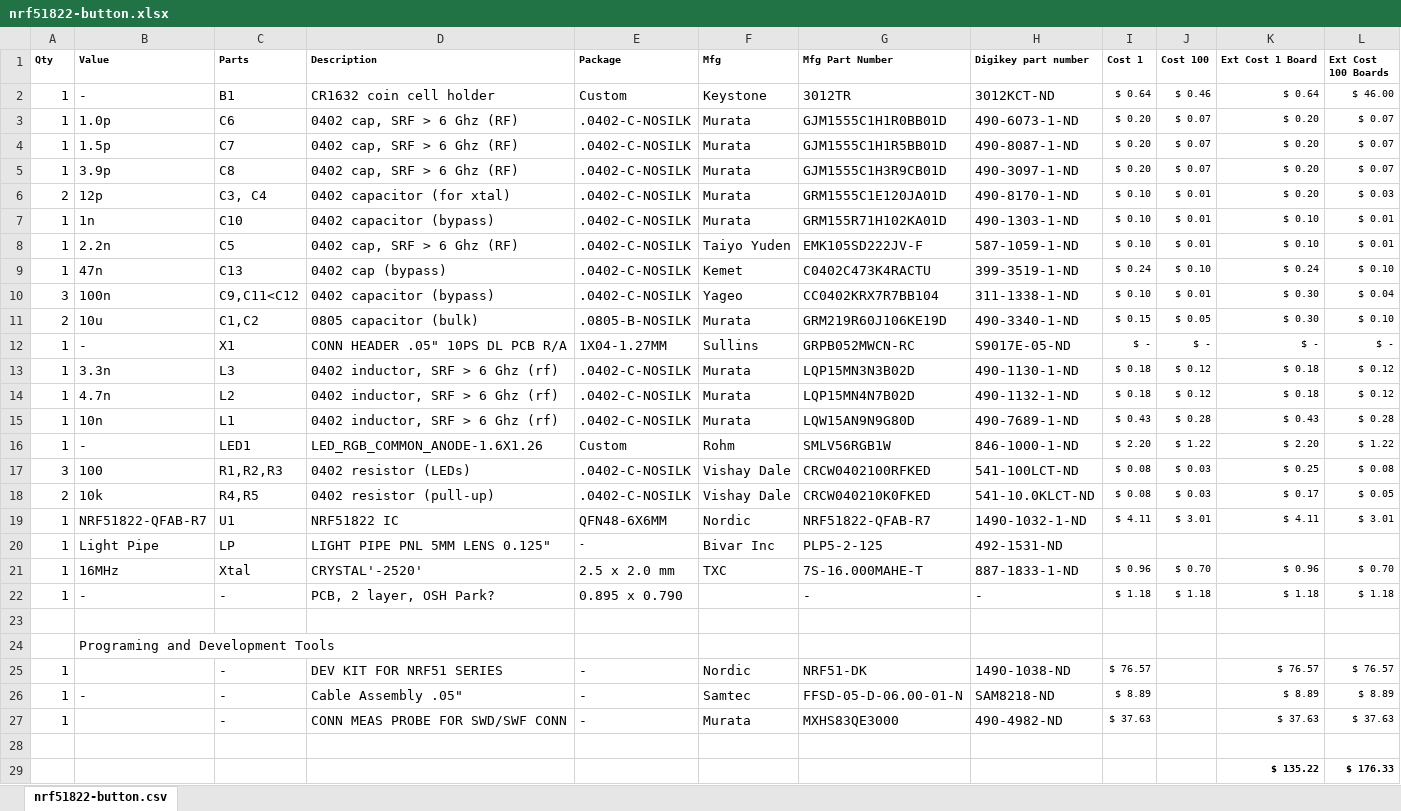
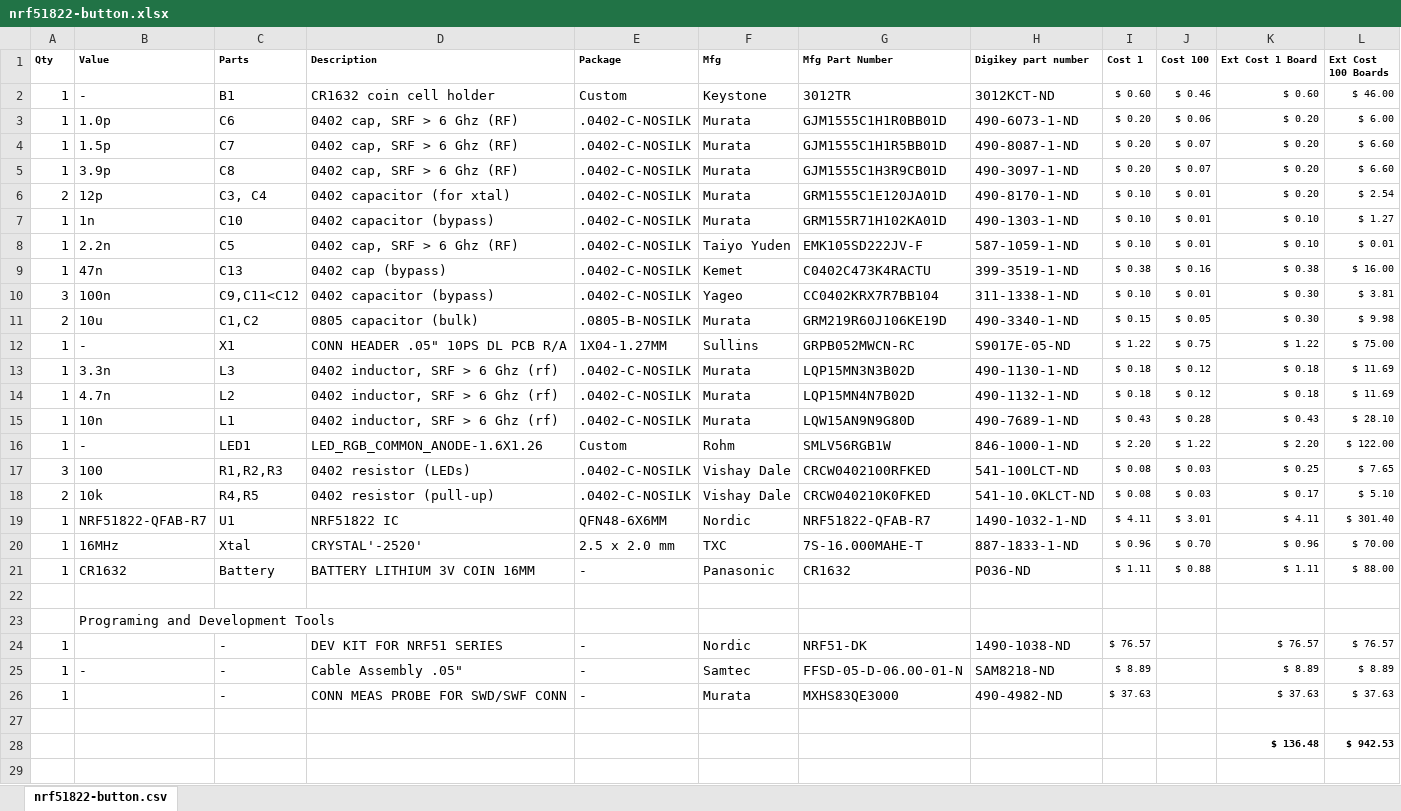
Before and after one commit to psu-epl/lid-button, an Excel workbook: Documentation/nrf51822-button.xlsx, sheet nrf51822-button.csv, drawn as a sheet; values as stored, in another font and other column widths than the file's, no borders; removed rows and columns are numbered as before the commit, all else as after; the diff names each change by its address in the sheet, - before the commit and + after, or states it on an @@ line.

```diff
--- a/Documentation/nrf51822-button.xlsx (sheet nrf51822-button.csv)
+++ b/Documentation/nrf51822-button.xlsx (sheet nrf51822-button.csv)
-I2 (Cost 1): $ 0.64
+I2 (Cost 1): $ 0.60
-K2 (Ext Cost 1 Board): $ 0.64
+K2 (Ext Cost 1 Board): $ 0.60
-J3 (Cost 100): $ 0.07
+J3 (Cost 100): $ 0.06
-L3 (Ext Cost 100 Boards): $ 0.07
+L3 (Ext Cost 100 Boards): $ 6.00
-L4:L5 (Ext Cost 100 Boards): $ 0.07
+L4:L5 (Ext Cost 100 Boards): $ 6.60
-L6 (Ext Cost 100 Boards): $ 0.03
+L6 (Ext Cost 100 Boards): $ 2.54
-L7 (Ext Cost 100 Boards): $ 0.01
+L7 (Ext Cost 100 Boards): $ 1.27
-I9 (Cost 1): $ 0.24
+I9 (Cost 1): $ 0.38
-J9 (Cost 100): $ 0.10
+J9 (Cost 100): $ 0.16
-K9 (Ext Cost 1 Board): $ 0.24
+K9 (Ext Cost 1 Board): $ 0.38
-L9 (Ext Cost 100 Boards): $ 0.10
+L9 (Ext Cost 100 Boards): $ 16.00
-L10 (Ext Cost 100 Boards): $ 0.04
+L10 (Ext Cost 100 Boards): $ 3.81
-L11 (Ext Cost 100 Boards): $ 0.10
+L11 (Ext Cost 100 Boards): $ 9.98
-I12 (Cost 1): $ -
+I12 (Cost 1): $ 1.22
-J12 (Cost 100): $ -
+J12 (Cost 100): $ 0.75
-K12 (Ext Cost 1 Board): $ -
+K12 (Ext Cost 1 Board): $ 1.22
-L12 (Ext Cost 100 Boards): $ -
+L12 (Ext Cost 100 Boards): $ 75.00
-L13:L14 (Ext Cost 100 Boards): $ 0.12
+L13:L14 (Ext Cost 100 Boards): $ 11.69
-L15 (Ext Cost 100 Boards): $ 0.28
+L15 (Ext Cost 100 Boards): $ 28.10
-L16 (Ext Cost 100 Boards): $ 1.22
+L16 (Ext Cost 100 Boards): $ 122.00
-L17 (Ext Cost 100 Boards): $ 0.08
+L17 (Ext Cost 100 Boards): $ 7.65
-L18 (Ext Cost 100 Boards): $ 0.05
+L18 (Ext Cost 100 Boards): $ 5.10
-L19 (Ext Cost 100 Boards): $ 3.01
+L19 (Ext Cost 100 Boards): $ 301.40
-row 20: 1 | Light Pipe | LP | LIGHT PIPE PNL 5MM LENS 0.125" | - | Bivar Inc | PLP5-2-125 | 492-1531-ND
-L20 (Ext Cost 100 Boards): $ 0.70
+L20 (Ext Cost 100 Boards): $ 70.00
-row 22: 1 | - | - | PCB, 2 layer, OSH Park? | 0.895 x 0.790 |  | - | - | $ 1.18 | $ 1.18 | $ 1.18 | $ 1.18
+row 21: 1 | CR1632 | Battery | BATTERY LITHIUM 3V COIN 16MM | - | Panasonic | CR1632 | P036-ND | $ 1.11 | $ 0.88 | $ 1.11 | $ 88.00
-row 29:  |  |  |  |  |  |  |  |  |  | $ 135.22 | $ 176.33
+row 28:  |  |  |  |  |  |  |  |  |  | $ 136.48 | $ 942.53
```
Also changed, not shown: formulas that keep their value, 2 other files.
